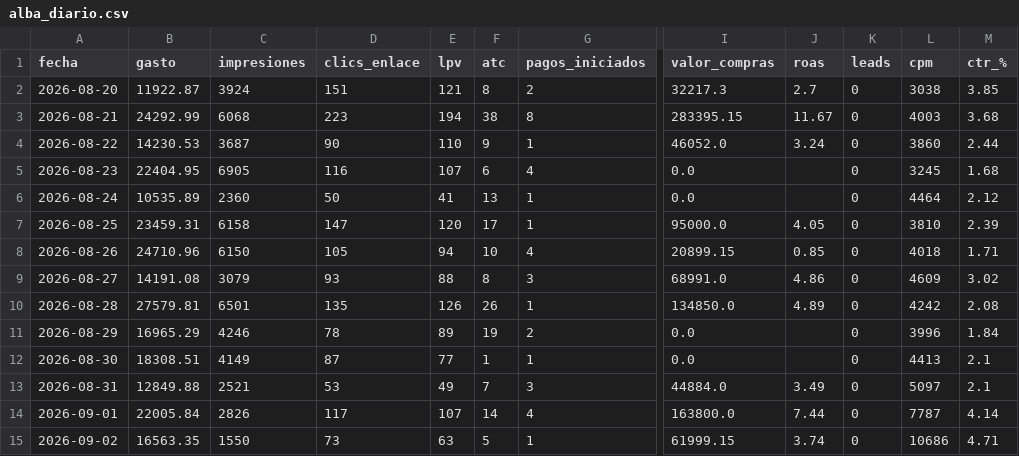
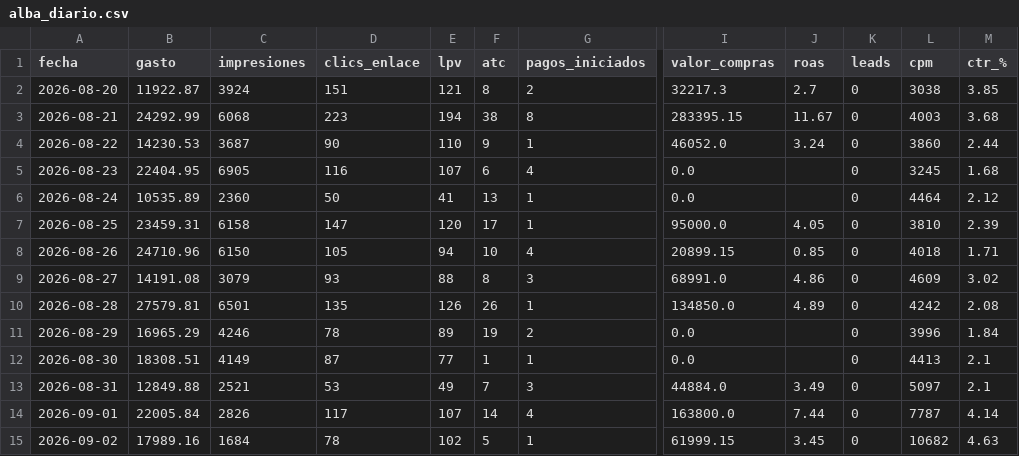
Before and after one commit to magdalenadialeva/maia-hub, a CSV file: brandbrain/alba_diario.csv, drawn as a sheet; only a part is shown, gaps mark what is left out; the diff names each change by its address in the sheet, - before the commit and + after, or states it on an @@ line.

```diff
--- a/brandbrain/alba_diario.csv
+++ b/brandbrain/alba_diario.csv
-B15 (gasto): 16563.35
+B15 (gasto): 17989.16
-C15 (impresiones): 1550
+C15 (impresiones): 1684
-D15 (clics_enlace): 73
+D15 (clics_enlace): 78
-E15 (lpv): 63
+E15 (lpv): 102
-J15 (roas): 3.74
+J15 (roas): 3.45
-L15 (cpm): 10686
+L15 (cpm): 10682
-M15 (ctr_%): 4.71
+M15 (ctr_%): 4.63
```
Also changed, not shown: brandbrain/alba_creativos.csv, brandbrain/mossy_creativos.csv, 30 other files.
